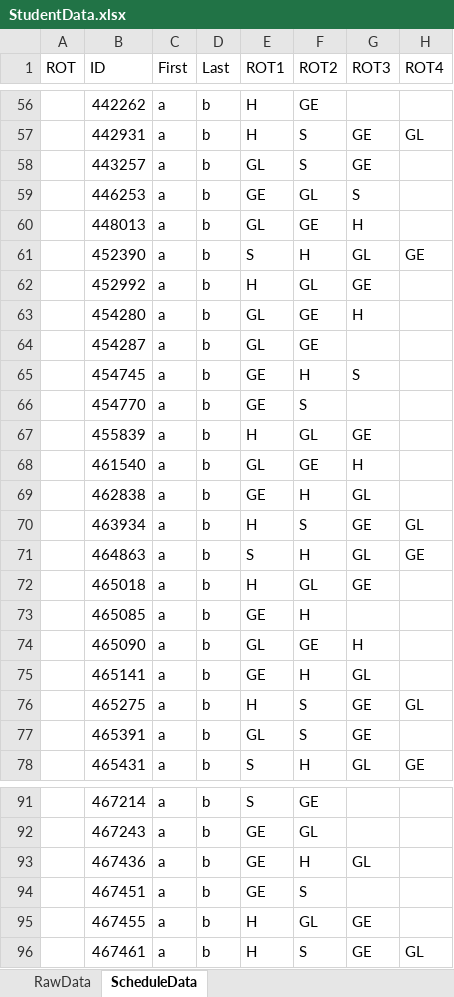
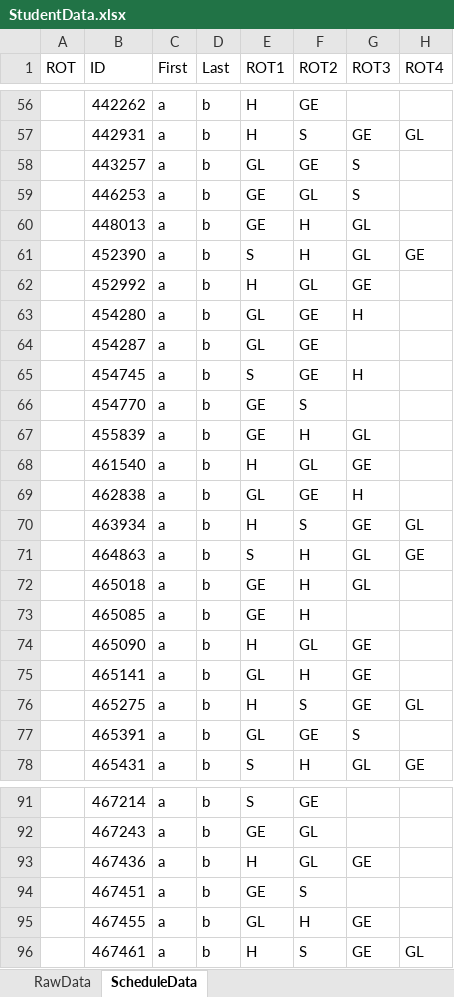
Before and after one commit to Compacted-Design/Invited-Meeting-Scheduler, an Excel workbook: scr/main/resources/data/StudentData.xlsx, sheet ScheduleData, drawn as a sheet; only a part is shown, gaps mark what is left out; values as stored, in another font and other column widths than the file's, no borders; the diff covers the shown part only; the diff names each change by its address in the sheet, - before the commit and + after, or states it on an @@ line.

```diff
--- a/scr/main/resources/data/StudentData.xlsx (sheet ScheduleData)
+++ b/scr/main/resources/data/StudentData.xlsx (sheet ScheduleData)
-F58 (ROT2): S
+F58 (ROT2): GE
-G58 (ROT3): GE
+G58 (ROT3): S
-E60 (ROT1): GL
+E60 (ROT1): GE
-F60 (ROT2): GE
+F60 (ROT2): H
-G60 (ROT3): H
+G60 (ROT3): GL
-E65 (ROT1): GE
+E65 (ROT1): S
-F65 (ROT2): H
+F65 (ROT2): GE
-G65 (ROT3): S
+G65 (ROT3): H
-E67 (ROT1): H
+E67 (ROT1): GE
-F67 (ROT2): GL
+F67 (ROT2): H
-G67 (ROT3): GE
+G67 (ROT3): GL
-E68 (ROT1): GL
+E68 (ROT1): H
-F68 (ROT2): GE
+F68 (ROT2): GL
-G68 (ROT3): H
+G68 (ROT3): GE
-E69 (ROT1): GE
+E69 (ROT1): GL
-F69 (ROT2): H
+F69 (ROT2): GE
-G69 (ROT3): GL
+G69 (ROT3): H
-E72 (ROT1): H
+E72 (ROT1): GE
-F72 (ROT2): GL
+F72 (ROT2): H
-G72 (ROT3): GE
+G72 (ROT3): GL
-E74 (ROT1): GL
+E74 (ROT1): H
-F74 (ROT2): GE
+F74 (ROT2): GL
-G74 (ROT3): H
+G74 (ROT3): GE
-E75 (ROT1): GE
+E75 (ROT1): GL
-G75 (ROT3): GL
+G75 (ROT3): GE
-F77 (ROT2): S
+F77 (ROT2): GE
-G77 (ROT3): GE
+G77 (ROT3): S
-E93 (ROT1): GE
+E93 (ROT1): H
-F93 (ROT2): H
+F93 (ROT2): GL
-G93 (ROT3): GL
+G93 (ROT3): GE
-E95 (ROT1): H
+E95 (ROT1): GL
-F95 (ROT2): GL
+F95 (ROT2): H
```
Also changed, not shown: 24 edited cells elsewhere in this sheet, 2 other files.
